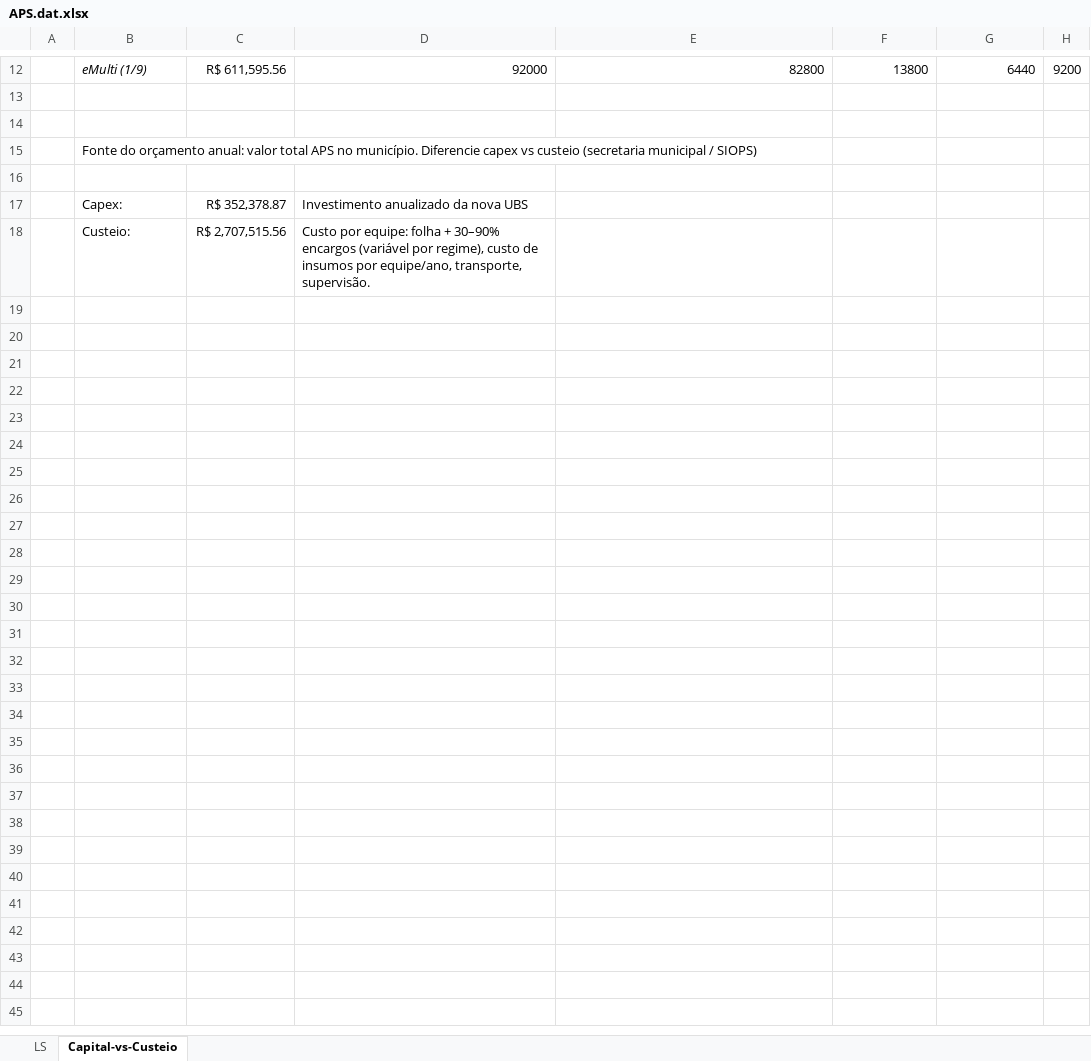
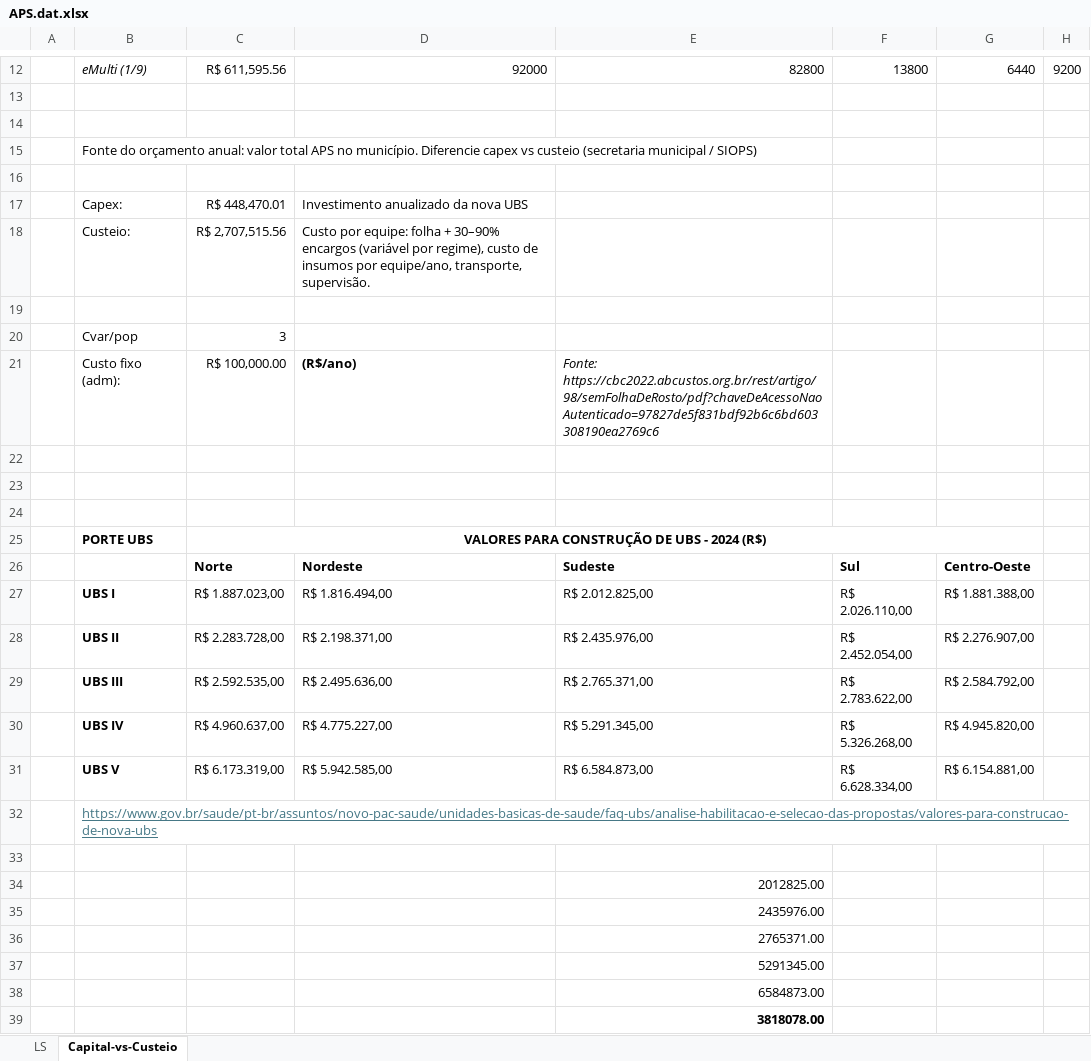
Before and after one commit to joaoflavioufmg/aps, an Excel workbook: data/APS.dat.xlsx, sheet Capital-vs-Custeio, drawn as a sheet; only a part is shown, gaps mark what is left out; values as stored, in another font and other column widths than the file's, no borders; the diff covers the shown part only; the diff names each change by its address in the sheet, - before the commit and + after, or states it on an @@ line.

Commit message:
Numerical example for paper. Better data organizing

```diff
--- a/data/APS.dat.xlsx (sheet Capital-vs-Custeio)
+++ b/data/APS.dat.xlsx (sheet Capital-vs-Custeio)
-C17: R$ 352,378.87
+C17: R$ 448,470.01
+row 19: (empty)
+row 20:  | Cvar/pop | 3
+row 21:  | Custo fixo (adm): | R$ 100,000.00 | (R$/ano) | Fonte: https://cbc2022.abcustos.org.br/rest/artigo/98/semFolhaDeRosto/pdf?chaveDeAcessoNaoAutenticado=97827de5f831bdf92b6c6bd603308190ea2769c6
+row 22: (empty)
+row 23: (empty)
+row 24: (empty)
+row 25:  | PORTE UBS | VALORES PARA CONSTRUÇÃO DE UBS - 2024 (R$)
+row 26:  |  | Norte | Nordeste | Sudeste | Sul | Centro-Oeste
+row 27:  | UBS I | R$ 1.887.023,00 | R$ 1.816.494,00 | R$ 2.012.825,00 | R$ 2.026.110,00 | R$ 1.881.388,00
+row 28:  | UBS II | R$ 2.283.728,00 | R$ 2.198.371,00 | R$ 2.435.976,00 | R$ 2.452.054,00 | R$ 2.276.907,00
+row 29:  | UBS III | R$ 2.592.535,00 | R$ 2.495.636,00 | R$ 2.765.371,00 | R$ 2.783.622,00 | R$ 2.584.792,00
+row 30:  | UBS IV | R$ 4.960.637,00 | R$ 4.775.227,00 | R$ 5.291.345,00 | R$ 5.326.268,00 | R$ 4.945.820,00
+row 31:  | UBS V | R$ 6.173.319,00 | R$ 5.942.585,00 | R$ 6.584.873,00 | R$ 6.628.334,00 | R$ 6.154.881,00
+row 32:  | https://www.gov.br/saude/pt-br/assuntos/novo-pac-saude/unidades-basicas-de-saude/faq-ubs/analise-habilitacao-e-selecao-das-propostas/valores-para-construcao-de-nova-ubs
+row 33: (empty)
+row 34:  |  |  |  | 2012825.00
+row 35:  |  |  |  | 2435976.00
+row 36:  |  |  |  | 2765371.00
+row 37:  |  |  |  | 5291345.00
+row 38:  |  |  |  | 6584873.00
+row 39:  |  |  |  | 3818078.00
```
Also changed, not shown: 3 edited cells elsewhere in this sheet, 8 other files.
